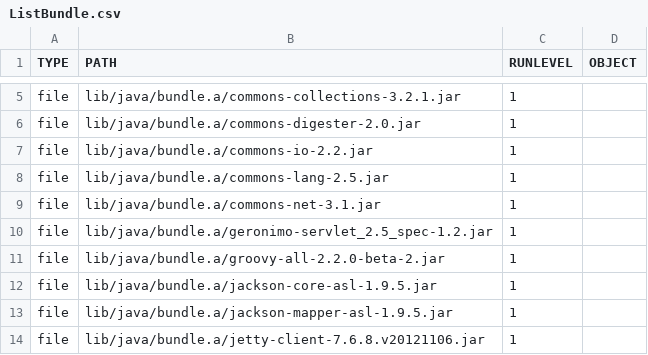
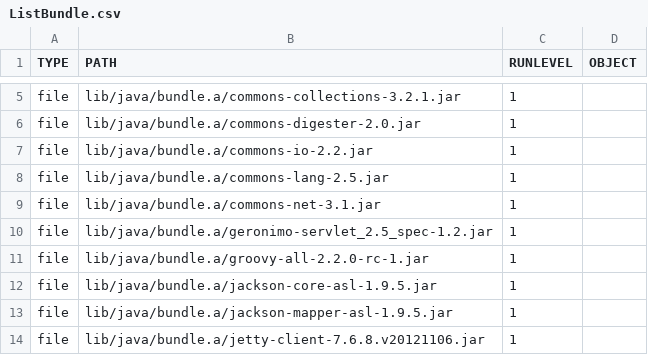
Before and after one commit to wiperdog/wiperdog, a CSV file: bin/ListBundle.csv, drawn as a sheet; only a part is shown, gaps mark what is left out.

Commit message:
chaged the version of groovy, this treatment will continue until groovy-2.2 is released

```diff
--- a/bin/ListBundle.csv
+++ b/bin/ListBundle.csv
@@ -10,3 +10,3 @@ file,lib/java/bundle.a/commons-net-3.1.jar,1,
 file,lib/java/bundle.a/geronimo-servlet_2.5_spec-1.2.jar,1,
-file,lib/java/bundle.a/groovy-all-2.2.0-beta-2.jar,1,
+file,lib/java/bundle.a/groovy-all-2.2.0-rc-1.jar,1,
 file,lib/java/bundle.a/jackson-core-asl-1.9.5.jar,1,
```
Also changed, not shown: 1 other file.
